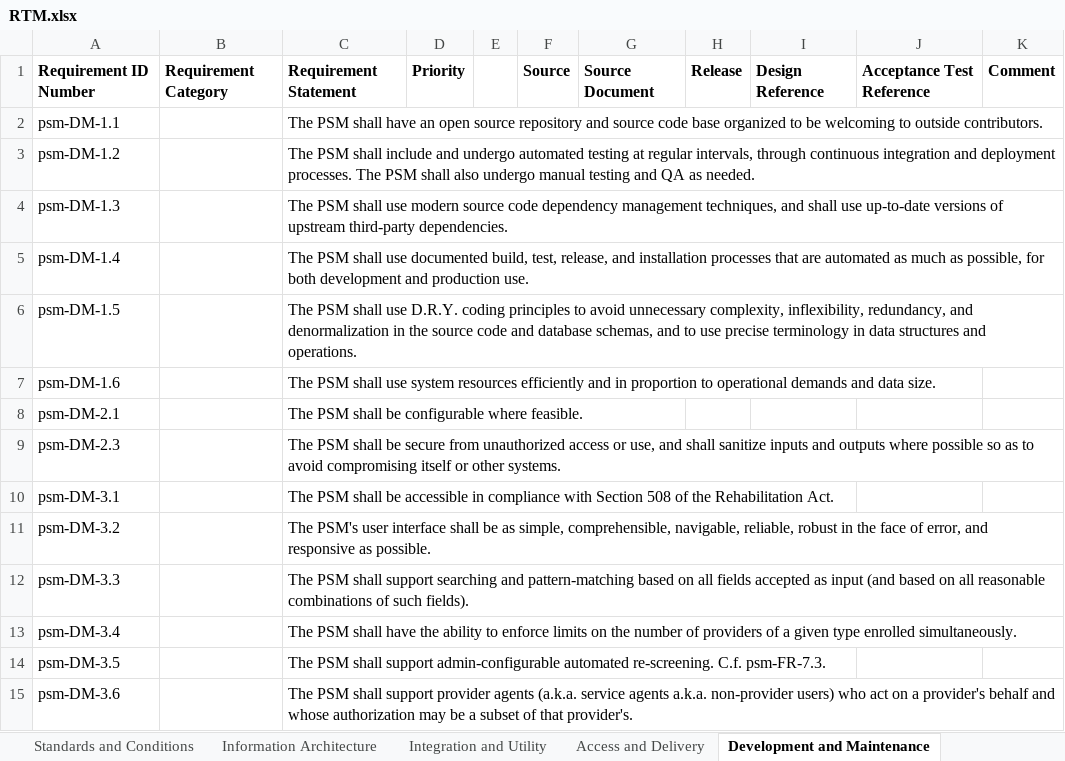
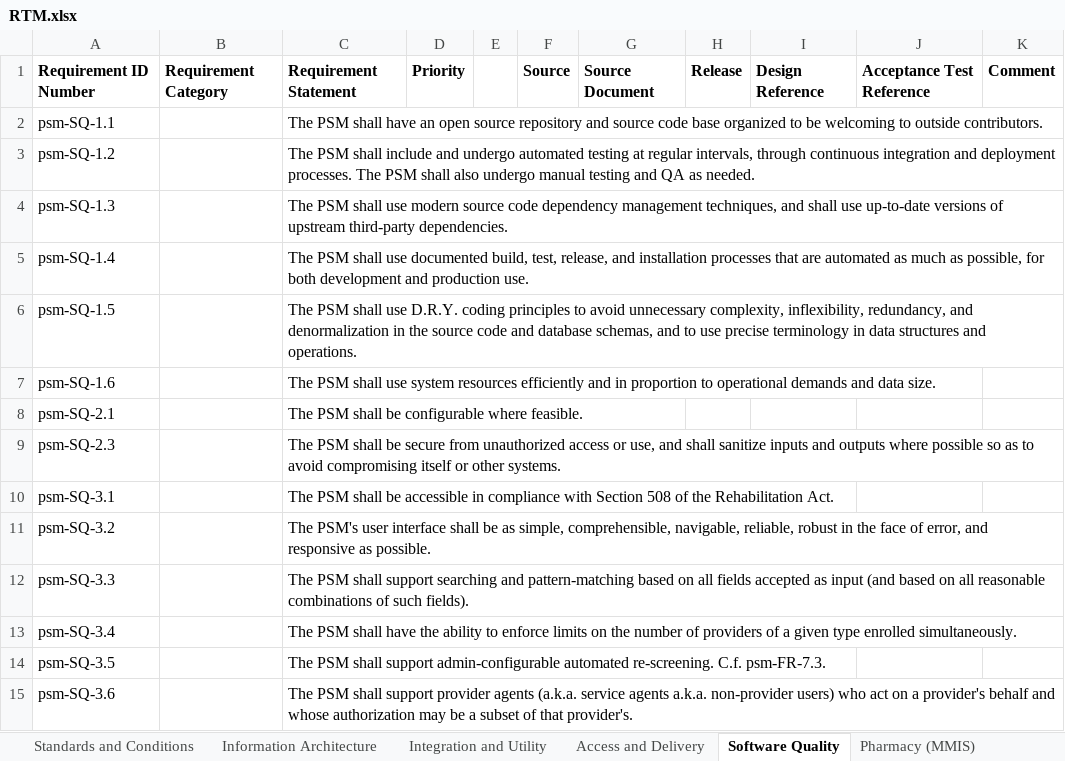
Before and after one commit to SolutionGuidance/psm, an Excel workbook: requirements/RTM.xlsx, sheet Software Quality, drawn as a sheet; values as stored, in another font and other column widths than the file's, no borders; the diff names each change by its address in the sheet, - before the commit and + after, or states it on an @@ line.

Commit message:
"Development and Maintenance" -> "Software Quality"
Rename the new sheet created in commit 9ba5431bf, and change the
"psm-DM-" prefix to "psm-SQ-" accordingly.

```diff
--- a/requirements/RTM.xlsx (sheet Software Quality)
+++ b/requirements/RTM.xlsx (sheet Software Quality)
-sheet tab: Development and Maintenance
+sheet tab: Software Quality
-A2: psm-DM-1.1
+A2: psm-SQ-1.1
-A3: psm-DM-1.2
+A3: psm-SQ-1.2
-A4: psm-DM-1.3
+A4: psm-SQ-1.3
-A5: psm-DM-1.4
+A5: psm-SQ-1.4
-A6: psm-DM-1.5
+A6: psm-SQ-1.5
-A7: psm-DM-1.6
+A7: psm-SQ-1.6
-A8: psm-DM-2.1
+A8: psm-SQ-2.1
-A9: psm-DM-2.3
+A9: psm-SQ-2.3
-A10: psm-DM-3.1
+A10: psm-SQ-3.1
-A11: psm-DM-3.2
+A11: psm-SQ-3.2
-A12: psm-DM-3.3
+A12: psm-SQ-3.3
-A13: psm-DM-3.4
+A13: psm-SQ-3.4
-A14: psm-DM-3.5
+A14: psm-SQ-3.5
-A15: psm-DM-3.6
+A15: psm-SQ-3.6
```
